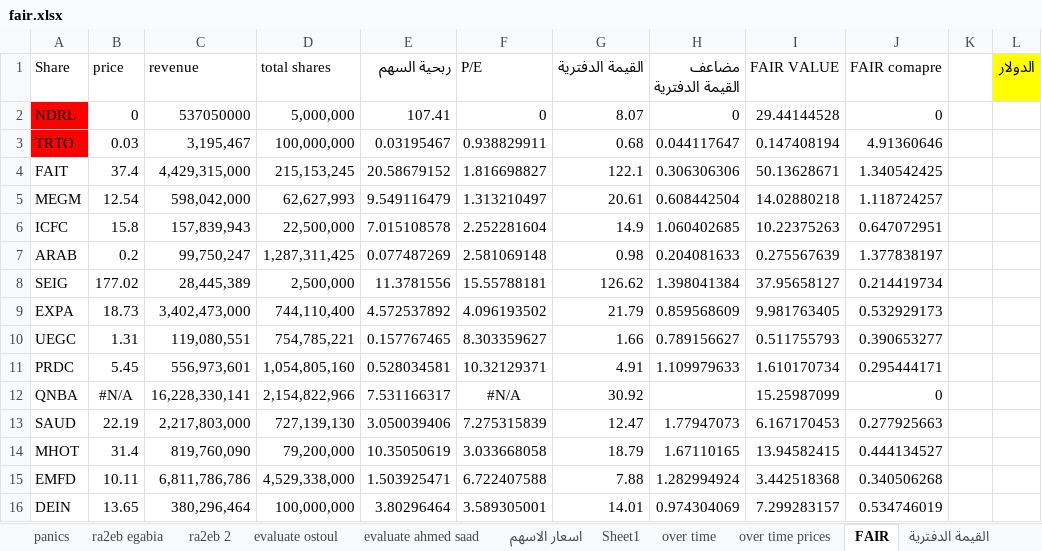
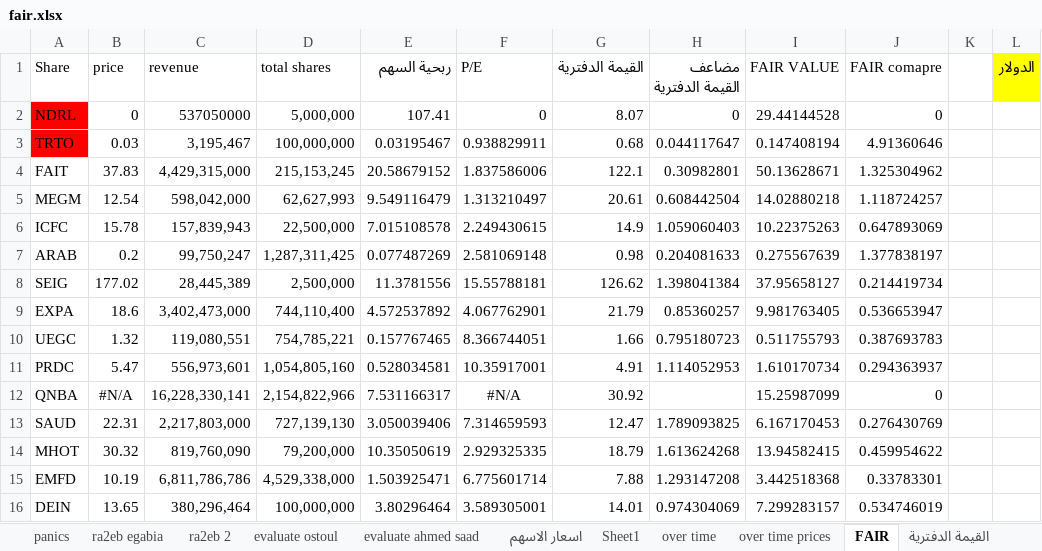
Before and after one commit to MinaLMG/EGX, an Excel workbook: backend/utils/fair.xlsx, sheet FAIR, drawn as a sheet; only a part is shown; values as stored, in another font and other column widths than the file's, no borders; conditional formats not drawn; the diff covers the shown part only; the diff names each change by its address in the sheet, - before the commit and + after, or states it on an @@ line.

```diff
--- a/backend/utils/fair.xlsx (sheet FAIR)
+++ b/backend/utils/fair.xlsx (sheet FAIR)
-B4 (price): 37.4
+B4 (price): 37.83
-F4 (P/E): 1.816698827
+F4 (P/E): 1.837586006
-H4 (مضاعف القيمة الدفترية): 0.306306306
+H4 (مضاعف القيمة الدفترية): 0.30982801
-J4 (FAIR comapre): 1.340542425
+J4 (FAIR comapre): 1.325304962
-B6 (price): 15.8
+B6 (price): 15.78
-F6 (P/E): 2.252281604
+F6 (P/E): 2.249430615
-H6 (مضاعف القيمة الدفترية): 1.060402685
+H6 (مضاعف القيمة الدفترية): 1.059060403
-J6 (FAIR comapre): 0.647072951
+J6 (FAIR comapre): 0.647893069
-B9 (price): 18.73
+B9 (price): 18.6
-F9 (P/E): 4.096193502
+F9 (P/E): 4.067762901
-H9 (مضاعف القيمة الدفترية): 0.859568609
+H9 (مضاعف القيمة الدفترية): 0.85360257
-J9 (FAIR comapre): 0.532929173
+J9 (FAIR comapre): 0.536653947
-B10 (price): 1.31
+B10 (price): 1.32
-F10 (P/E): 8.303359627
+F10 (P/E): 8.366744051
-H10 (مضاعف القيمة الدفترية): 0.789156627
+H10 (مضاعف القيمة الدفترية): 0.795180723
-J10 (FAIR comapre): 0.390653277
+J10 (FAIR comapre): 0.387693783
-B11 (price): 5.45
+B11 (price): 5.47
-F11 (P/E): 10.32129371
+F11 (P/E): 10.35917001
-H11 (مضاعف القيمة الدفترية): 1.109979633
+H11 (مضاعف القيمة الدفترية): 1.114052953
-J11 (FAIR comapre): 0.295444171
+J11 (FAIR comapre): 0.294363937
-B13 (price): 22.19
+B13 (price): 22.31
-F13 (P/E): 7.275315839
+F13 (P/E): 7.314659593
-H13 (مضاعف القيمة الدفترية): 1.77947073
+H13 (مضاعف القيمة الدفترية): 1.789093825
-J13 (FAIR comapre): 0.277925663
+J13 (FAIR comapre): 0.276430769
-B14 (price): 31.4
+B14 (price): 30.32
-F14 (P/E): 3.033668058
+F14 (P/E): 2.929325335
-H14 (مضاعف القيمة الدفترية): 1.67110165
+H14 (مضاعف القيمة الدفترية): 1.613624268
-J14 (FAIR comapre): 0.444134527
+J14 (FAIR comapre): 0.459954622
-B15 (price): 10.11
+B15 (price): 10.19
-F15 (P/E): 6.722407588
+F15 (P/E): 6.775601714
-H15 (مضاعف القيمة الدفترية): 1.282994924
+H15 (مضاعف القيمة الدفترية): 1.293147208
-J15 (FAIR comapre): 0.340506268
+J15 (FAIR comapre): 0.33783301
```
Also changed, not shown: 440 edited cells elsewhere in this sheet, sheet Sheet1, sheet اسعار الاسهم, sheet panics, sheet evaluate ostoul, sheet evaluate ahmed saad, sheet ra2eb egabia, formulas that keep their value, hidden cells, 27 other files.
